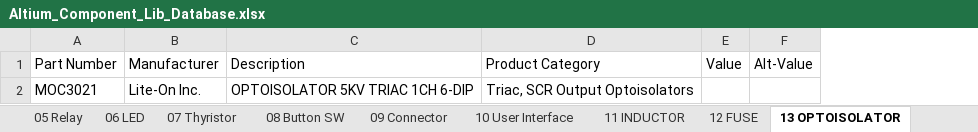
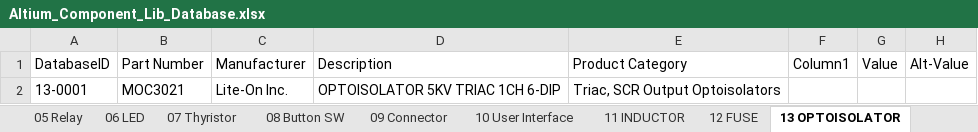
Before and after one commit to MinhNCh-1402/Lib_Altium_database, an Excel workbook: Altium_Component_Lib_Database.xlsx, sheet 13 OPTOISOLATOR, drawn as a sheet; only a part is shown; values as stored, in another font and other column widths than the file's, no borders; table styles not drawn; the diff names each change by its address in the sheet, - before the commit and + after, or states it on an @@ line.

Commit message:
databaseID

```diff
--- a/Altium_Component_Lib_Database.xlsx (sheet 13 OPTOISOLATOR)
+++ b/Altium_Component_Lib_Database.xlsx (sheet 13 OPTOISOLATOR)
+column A (DatabaseID), row 2: 13-0001
+column F (Column1), empty
```
Also changed, not shown: sheet 04 Diode TVS, sheet 08 Button SW, sheet 07 Thyristor, sheet 15 MODULE, sheet 10 User Interface, sheet 12 FUSE, 8 more sheets, 1 other file.
